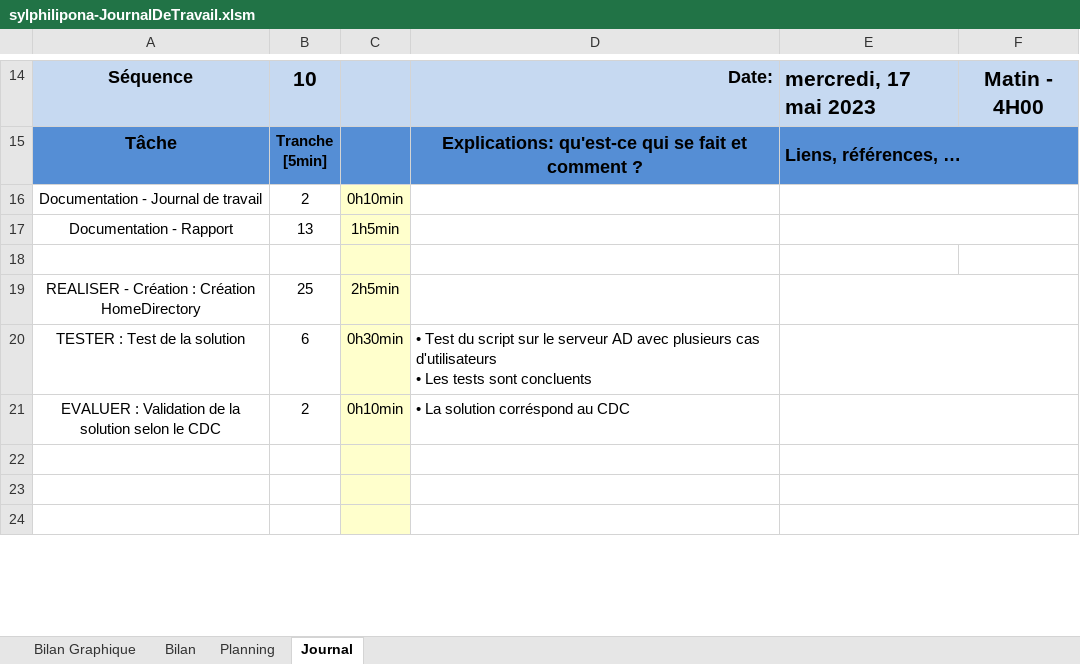
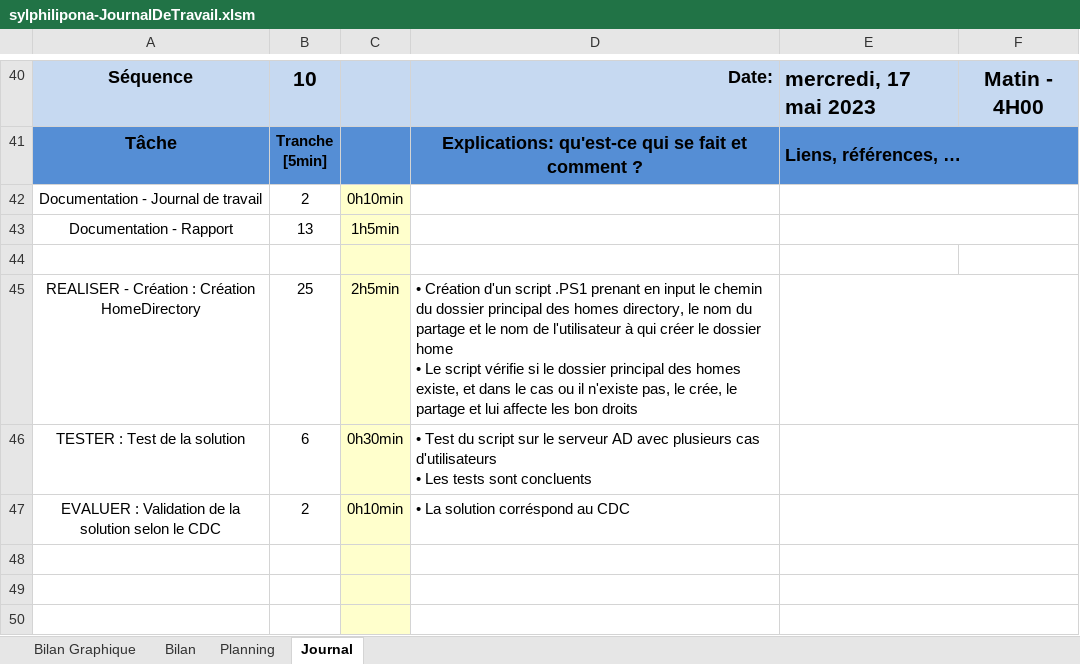
Before and after one commit to SylvainPhilipona/TPI-AD-Users-Management, an Excel workbook: Administratif/sylphilipona-JournalDeTravail.xlsm, sheet Journal, drawn as a sheet; only a part is shown, gaps mark what is left out; values as stored, in another font and other column widths than the file's, no borders; charts and pictures and conditional formats not drawn; 1 other sheet too large or unreadable and not compared; addresses are those after the commit; ↵ is a line break in a cell; the diff covers the shown part only; the diff names each change by its address in the sheet, - before the commit and + after, or states it on an @@ line.

Commit message:
Dev: Integration + CSV generation
• Importation selon le délimiteur CSV
• Regénération du login si celui-ci existe déjà
• Demande à l'utilisateur de se changer son mot de passe lors de la première connexion
• Crée l'utilisateur dans la bonne OU
• Génère le CSV avec les actions éfféctuées

```diff
--- a/Administratif/sylphilipona-JournalDeTravail.xlsm (sheet Journal)
+++ b/Administratif/sylphilipona-JournalDeTravail.xlsm (sheet Journal)
-D45: (empty)
+D45: • Création d'un script .PS1 prenant en input le chemin du dossier principal des homes directory, le nom du partage et le nom de l'utilisateur à qui créer le dossier home ↵ • Le script vérifie si le dossier principal des homes existe, et dans le cas ou il n'existe pas, le crée, le partage et lui affecte les bon droits
```
Also changed, not shown: 26 added rows elsewhere in this sheet, sheet Bilan Graphique, formulas that keep their value, charts or pictures, 4 other files.
